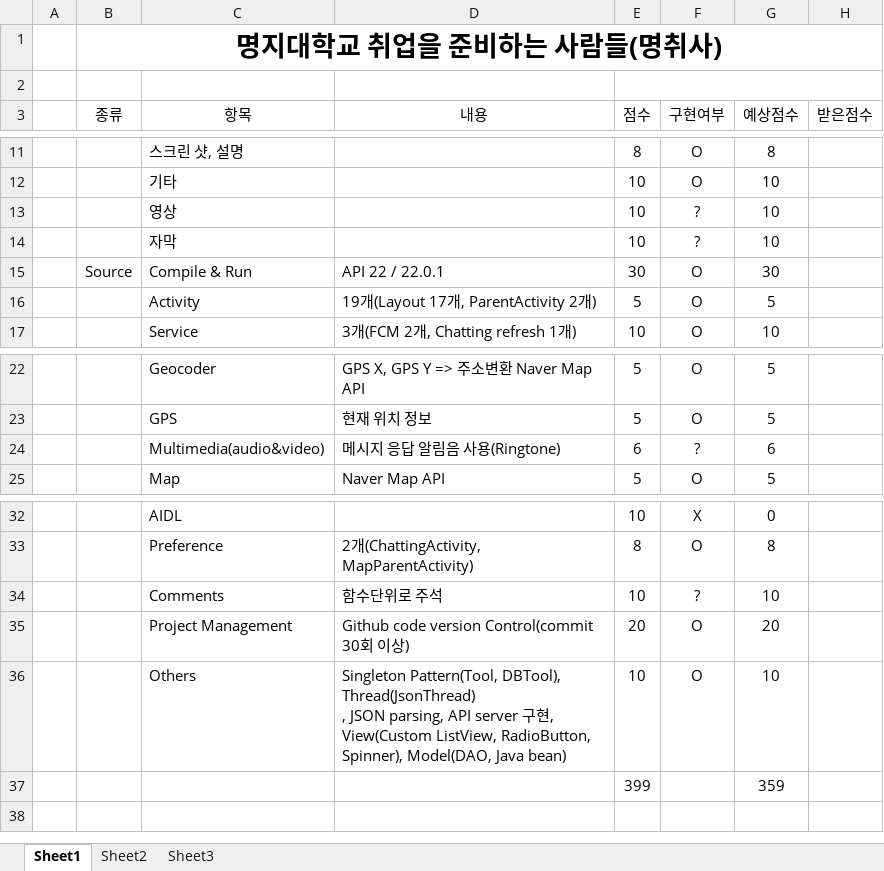
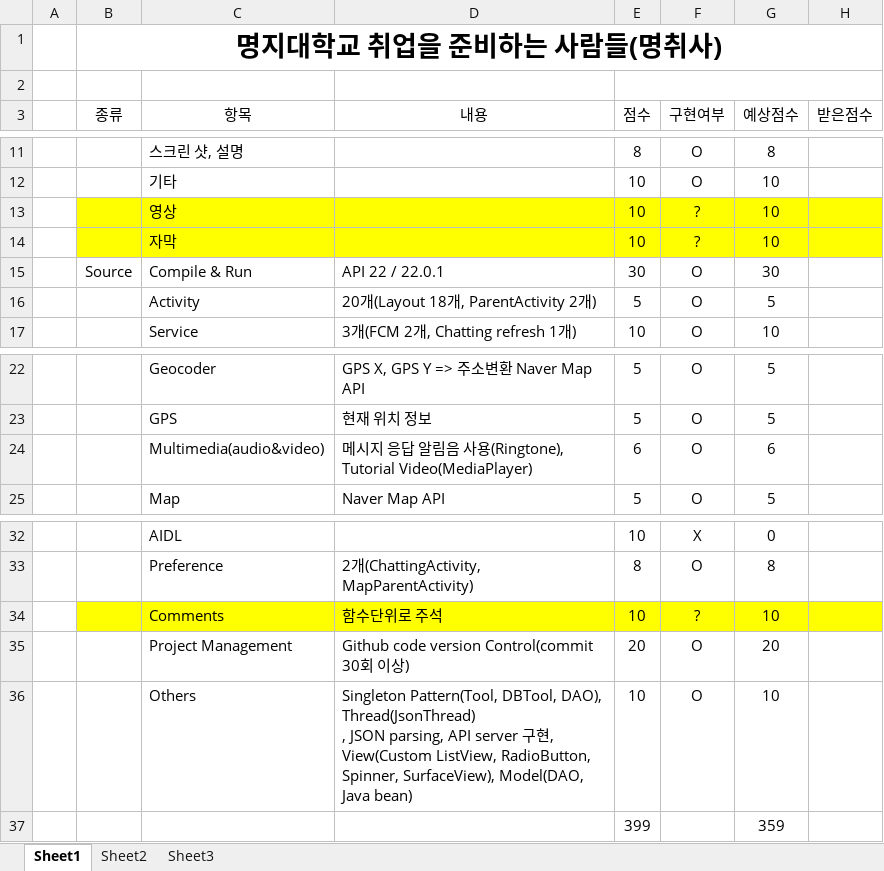
Before and after one commit to seunggabi/MJU-Success-Network, an Excel workbook: 문서/Preview.xlsx, sheet Sheet1, drawn as a sheet; only a part is shown, gaps mark what is left out; values as stored, in another font and other column widths than the file's, no borders; ↵ is a line break in a cell; the diff names each change by its address in the sheet, - before the commit and + after, or states it on an @@ line.

Commit message:
Update
수정사항 업데이트

```diff
--- a/문서/Preview.xlsx (sheet Sheet1)
+++ b/문서/Preview.xlsx (sheet Sheet1)
-B13:H14 fill: none
+B13:H14 fill: #FFFF00
-D16 (내용): 19개(Layout 17개, ParentActivity 2개)
+D16 (내용): 20개(Layout 18개, ParentActivity 2개)
-D24 (내용): 메시지 응답 알림음 사용(Ringtone)
+D24 (내용): 메시지 응답 알림음 사용(Ringtone), Tutorial Video(MediaPlayer)
-F24 (구현여부): ?
+F24 (구현여부): O
-B34:H34 fill: none
+B34:H34 fill: #FFFF00
-D36 (내용): Singleton Pattern(Tool, DBTool), Thread(JsonThread) ↵ , JSON parsing, API server 구현, View(Custom ListView, RadioButton, Spinner), Model(DAO, Java…
+D36 (내용): Singleton Pattern(Tool, DBTool, DAO), Thread(JsonThread) ↵ , JSON parsing, API server 구현, View(Custom ListView, RadioButton, Spinner, SurfaceView), Model(DAO, Java…
```
